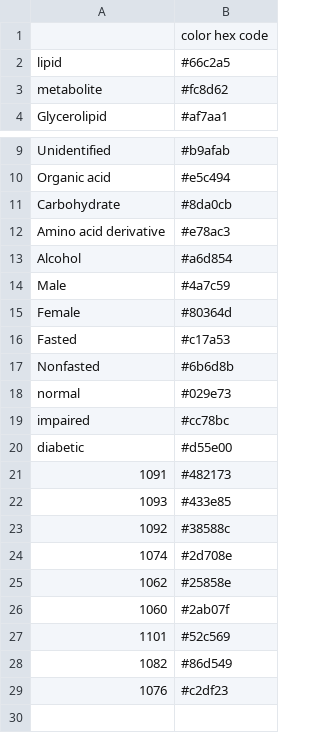
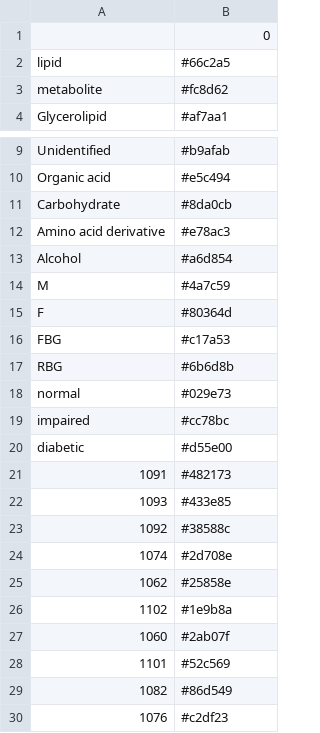
Before and after one commit to benton-anderson/nile_rat_multiomics, a CSV file: data/metadata/Nile_rat_colors.csv, drawn as a sheet; only a part is shown, gaps mark what is left out.

```diff
--- a/data/metadata/Nile_rat_colors.csv
+++ b/data/metadata/Nile_rat_colors.csv
@@ -1,2 +1,2 @@
-,color hex code
+,0
 lipid,#66c2a5
@@ -13,6 +13,6 @@ Amino acid derivative,#e78ac3
 Alcohol,#a6d854
-Male,#4a7c59
-Female,#80364d
-Fasted,#c17a53
-Nonfasted,#6b6d8b
+M,#4a7c59
+F,#80364d
+FBG,#c17a53
+RBG,#6b6d8b
 normal,#029e73
@@ -25,2 +25,3 @@ diabetic,#d55e00
 1062,#25858e
+1102,#1e9b8a
 1060,#2ab07f
```
Also changed, not shown: 52 other files.
